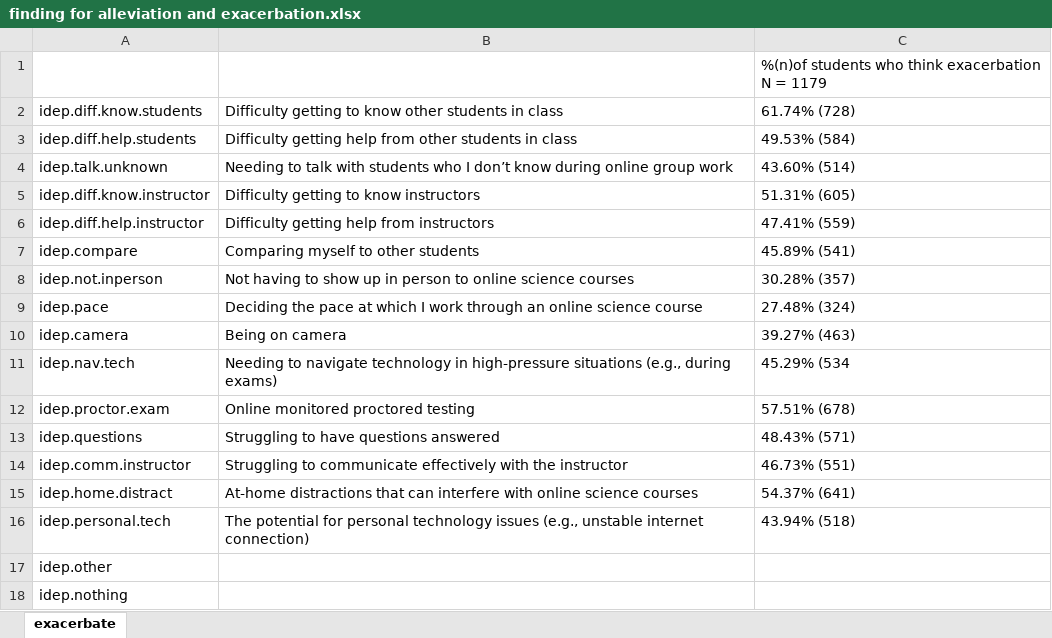
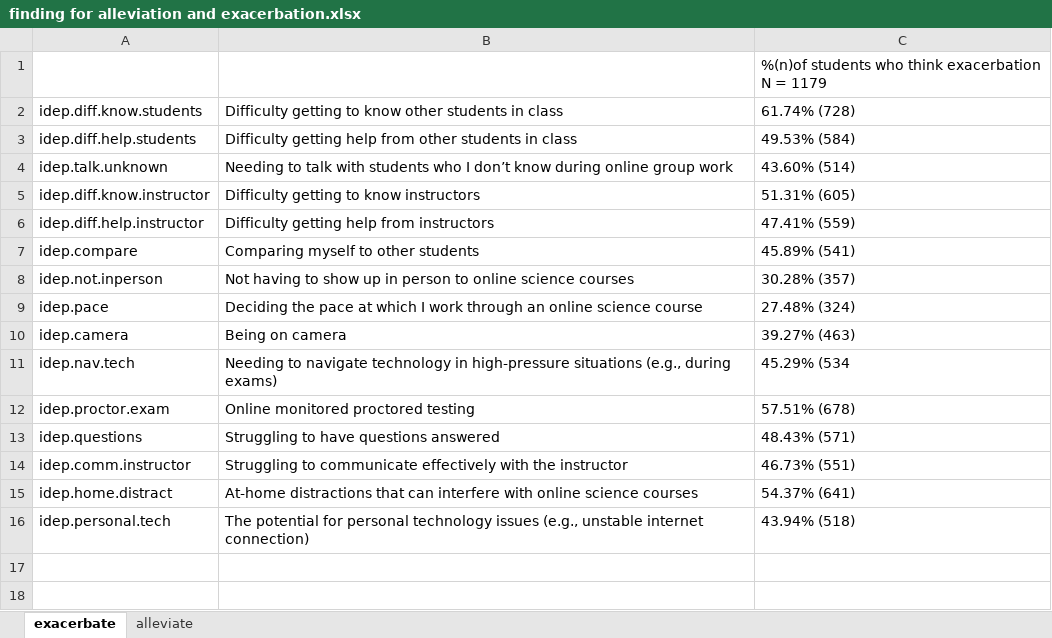
Before and after one commit to Mushaddict/HUDM4122_R_HW, an Excel workbook: Final Project/finding for alleviation and exacerbation.xlsx, sheet exacerbate, drawn as a sheet; values as stored, in another font and other column widths than the file's, no borders; the diff names each change by its address in the sheet, - before the commit and + after, or states it on an @@ line.

Commit message:
generate alleviate and exacerbate files

```diff
--- a/Final Project/finding for alleviation and exacerbation.xlsx (sheet exacerbate)
+++ b/Final Project/finding for alleviation and exacerbation.xlsx (sheet exacerbate)
+sheet tab: alleviate
-row 17: idep.other
-row 18: idep.nothing
```
Also changed, not shown: 3 other files.
